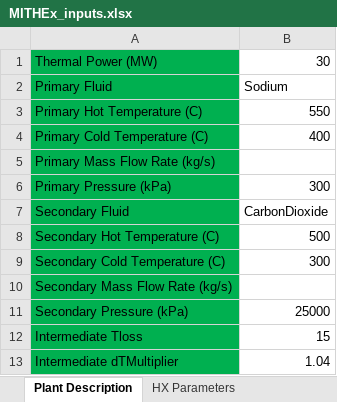
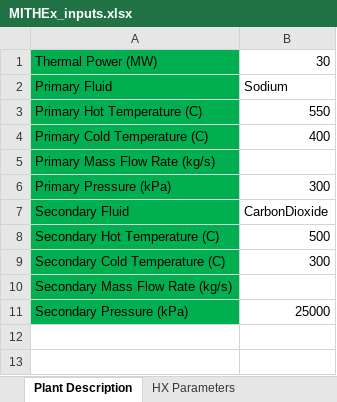
Before and after one commit to gyutaepark/MITHEx, an Excel workbook: MITHEx_inputs.xlsx, sheet Plant Description, drawn as a sheet; values as stored, in another font and other column widths than the file's, no borders; the diff names each change by its address in the sheet, - before the commit and + after, or states it on an @@ line.

```diff
--- a/MITHEx_inputs.xlsx (sheet Plant Description)
+++ b/MITHEx_inputs.xlsx (sheet Plant Description)
-row 12: Intermediate Tloss | 15
-row 13: Intermediate dTMultiplier | 1.04
```
Also changed, not shown: sheet HX Parameters.
